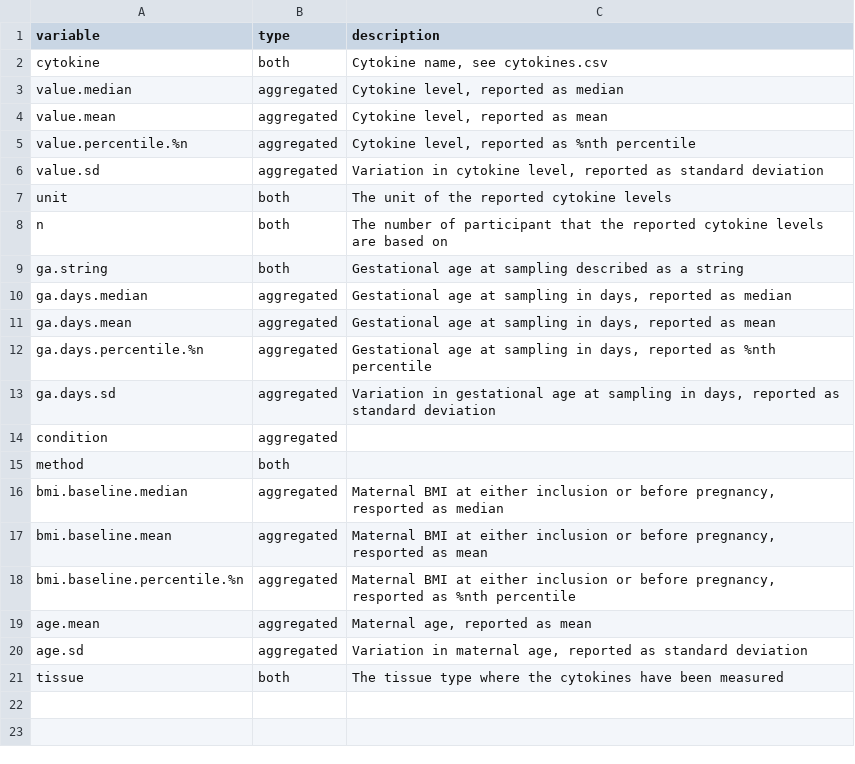
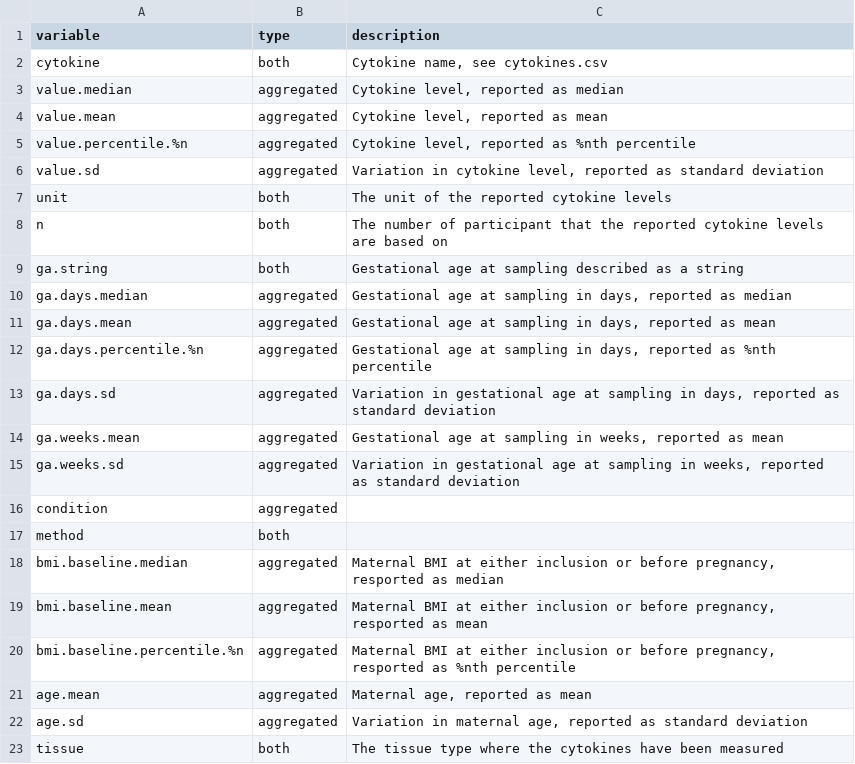
Before and after one commit to andjar/CyPreg, a CSV file: data/variables.csv, drawn as a sheet; the diff names each change by its address in the sheet, - before the commit and + after, or states it on an @@ line.

Commit message:
Added gestational age in weeks

```diff
--- a/data/variables.csv
+++ b/data/variables.csv
+row 14: ga.weeks.mean | aggregated | Gestational age at sampling in weeks, reported as mean
+row 15: ga.weeks.sd | aggregated | Variation in gestational age at sampling in weeks, reported as standard deviation
```
Also changed, not shown: 1 other file.
